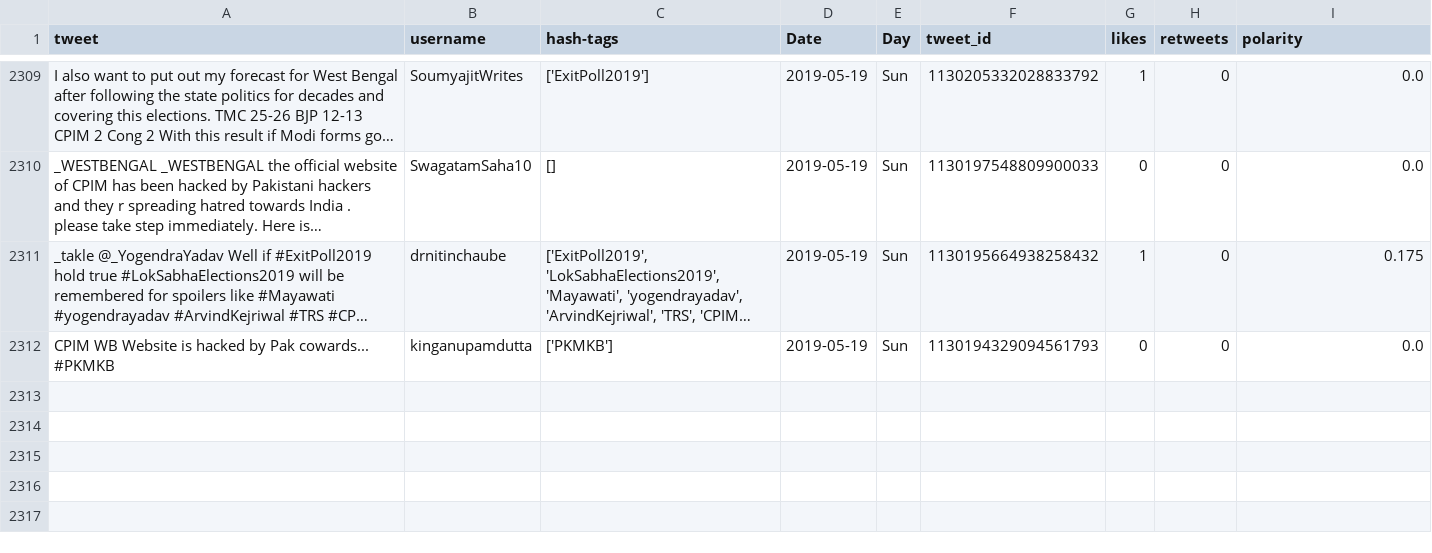
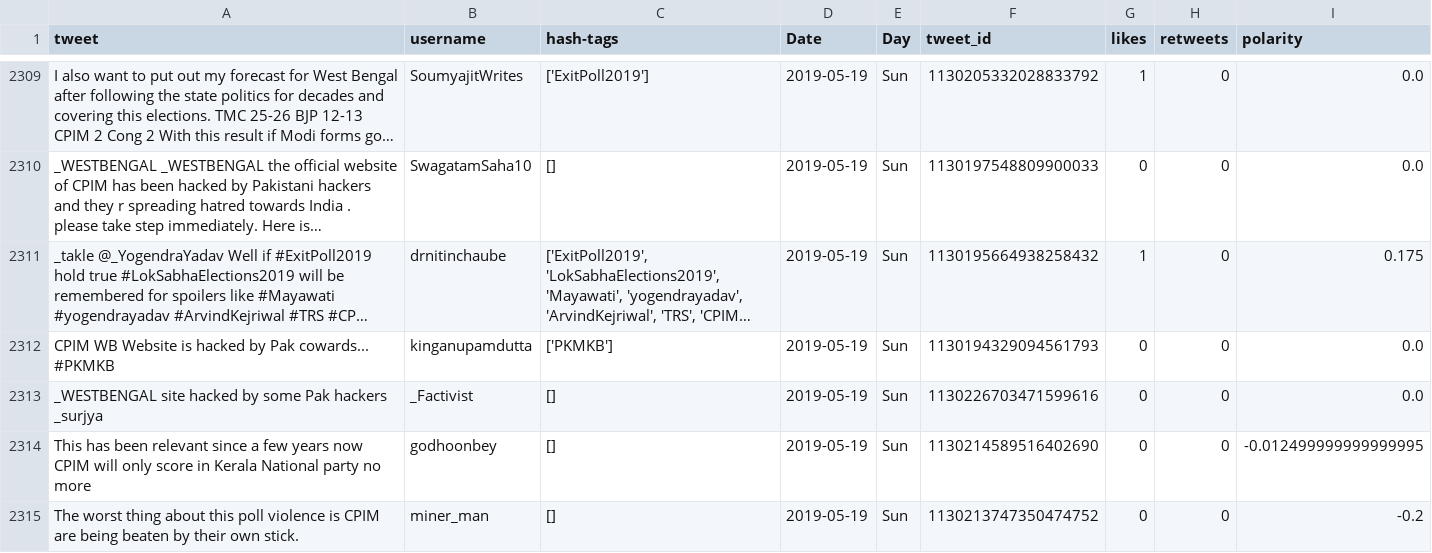
Before and after one commit to itsDevhere/DataRepo, a CSV file: CPIM_cleaned.csv, drawn as a sheet; only a part is shown, gaps mark what is left out; long unchanged cells end in …; the diff names each change by its address in the sheet, - before the commit and + after, or states it on an @@ line.

```diff
--- a/CPIM_cleaned.csv
+++ b/CPIM_cleaned.csv
+row 2313: _WESTBENGAL site hacked by some Pak hackers _surjya | _Factivist | [] | 2019-05-19 | Sun | 1130226703471599616 | 0 | 0 | 0.0
+row 2314: This has been relevant since a few years now CPIM will only score in Kerala National party no more | godhoonbey | [] | 2019-05-19 | Sun | 1130214589516402690 | 0 | 0 | -0.012499999999999995
+row 2315: The worst thing about this poll violence is CPIM are being beaten by their own stick. | miner_man | [] | 2019-05-19 | Sun | 1130213747350474752 | 0 | 0 | -0.2
```
Also changed, not shown: RJD_cleaned.csv, Samajwadi_cleaned.csv, 1 other file.
